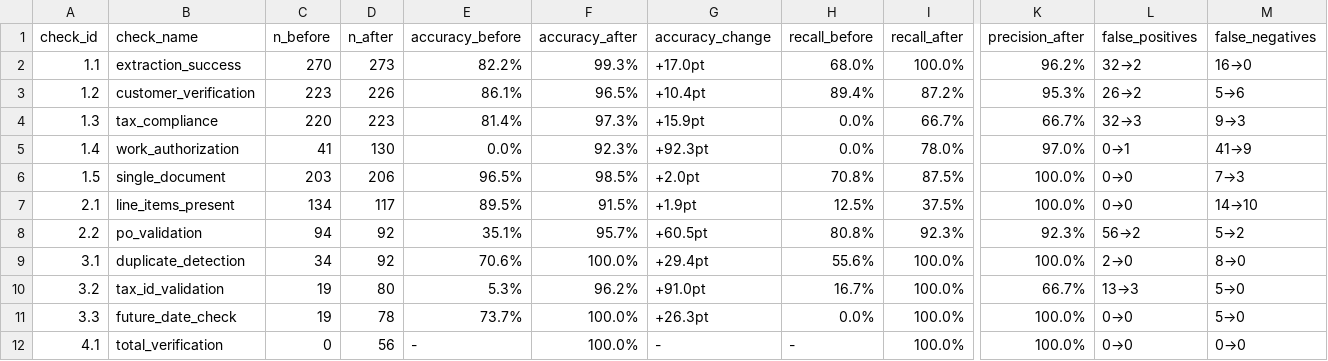
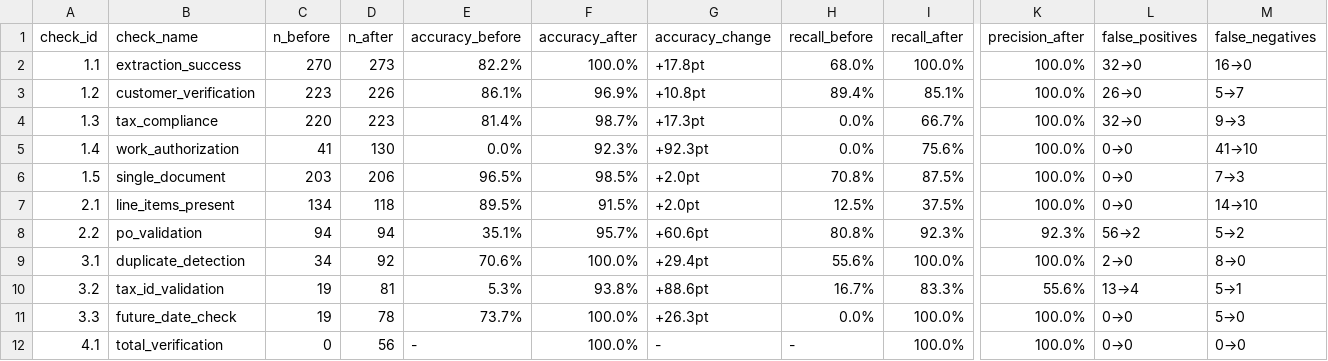
Before and after one commit to aiagencyindia-lab/invoice-processing, a CSV file: benchmark/comparison/before-vs-after.csv, drawn as a sheet; only a part is shown, gaps mark what is left out; the diff covers the shown part only; the diff names each change by its address in the sheet, - before the commit and + after, or states it on an @@ line.

```diff
--- a/benchmark/comparison/before-vs-after.csv
+++ b/benchmark/comparison/before-vs-after.csv
-F2 (accuracy_after): 99.3%
+F2 (accuracy_after): 100.0%
-G2 (accuracy_change): +17.0pt
+G2 (accuracy_change): +17.8pt
-K2 (precision_after): 96.2%
+K2 (precision_after): 100.0%
-L2 (false_positives): 32→2
+L2 (false_positives): 32→0
-F3 (accuracy_after): 96.5%
+F3 (accuracy_after): 96.9%
-G3 (accuracy_change): +10.4pt
+G3 (accuracy_change): +10.8pt
-I3 (recall_after): 87.2%
+I3 (recall_after): 85.1%
-K3 (precision_after): 95.3%
+K3 (precision_after): 100.0%
-L3 (false_positives): 26→2
+L3 (false_positives): 26→0
-M3 (false_negatives): 5→6
+M3 (false_negatives): 5→7
-F4 (accuracy_after): 97.3%
+F4 (accuracy_after): 98.7%
-G4 (accuracy_change): +15.9pt
+G4 (accuracy_change): +17.3pt
-K4 (precision_after): 66.7%
+K4 (precision_after): 100.0%
-L4 (false_positives): 32→3
+L4 (false_positives): 32→0
-I5 (recall_after): 78.0%
+I5 (recall_after): 75.6%
-K5 (precision_after): 97.0%
+K5 (precision_after): 100.0%
-L5 (false_positives): 0→1
+L5 (false_positives): 0→0
-M5 (false_negatives): 41→9
+M5 (false_negatives): 41→10
-D7 (n_after): 117
+D7 (n_after): 118
-G7 (accuracy_change): +1.9pt
+G7 (accuracy_change): +2.0pt
-D8 (n_after): 92
+D8 (n_after): 94
-G8 (accuracy_change): +60.5pt
+G8 (accuracy_change): +60.6pt
-D10 (n_after): 80
+D10 (n_after): 81
-F10 (accuracy_after): 96.2%
+F10 (accuracy_after): 93.8%
-G10 (accuracy_change): +91.0pt
+G10 (accuracy_change): +88.6pt
-I10 (recall_after): 100.0%
+I10 (recall_after): 83.3%
-K10 (precision_after): 66.7%
+K10 (precision_after): 55.6%
-L10 (false_positives): 13→3
+L10 (false_positives): 13→4
-M10 (false_negatives): 5→0
+M10 (false_negatives): 5→1
```
Also changed, not shown: 13 edited cells elsewhere in this file, benchmark/after/extraction.csv, benchmark/comparison/flips.csv, 8 other files.
